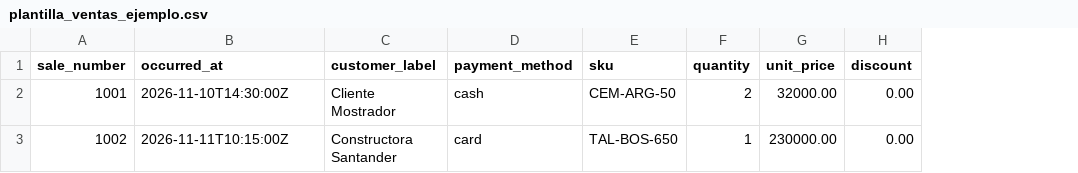
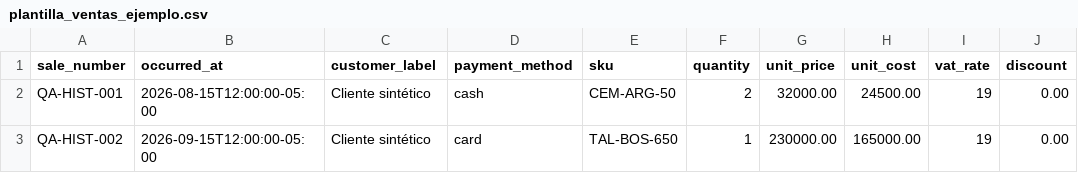
Before and after one commit to JuanFe28/Datapyme, a CSV file: empresarial/static/plantilla_ventas_ejemplo.csv, drawn as a sheet; the diff names each change by its address in the sheet, - before the commit and + after, or states it on an @@ line.

Commit message:
fix: cerrar flujos del piloto de cinco dias con historicos y pruebas PostgreSQL
Conserva comillas y decimales en CSV, valida duplicados y stock acumulado,
y separa las ventas historicas de las operaciones que afectan inventario.
Corrige cantidades por peso, redondeo, datos HTML, accesibilidad y estados
de proyeccion sin historial. Agrega guia del piloto y evidencia de pruebas.

Validacion: 96 pruebas Python, incluidas concurrencia y recuperacion PostgreSQL,
y 11 pruebas JavaScript; recorrido visible de cuatro perfiles y movil.

```diff
--- a/empresarial/static/plantilla_ventas_ejemplo.csv
+++ b/empresarial/static/plantilla_ventas_ejemplo.csv
+column H (unit_cost), rows 2-3: 24500.00 | 165000.00
+column I (vat_rate), rows 2-3: 19 | 19
-A2 (sale_number): 1001
+A2 (sale_number): QA-HIST-001
-B2 (occurred_at): 2026-11-10T14:30:00Z
+B2 (occurred_at): 2026-08-15T12:00:00-05:00
-C2 (customer_label): Cliente Mostrador
+C2 (customer_label): Cliente sintético
-A3 (sale_number): 1002
+A3 (sale_number): QA-HIST-002
-B3 (occurred_at): 2026-11-11T10:15:00Z
+B3 (occurred_at): 2026-09-15T12:00:00-05:00
-C3 (customer_label): Constructora Santander
+C3 (customer_label): Cliente sintético
```
Also changed, not shown: 26 other files.
